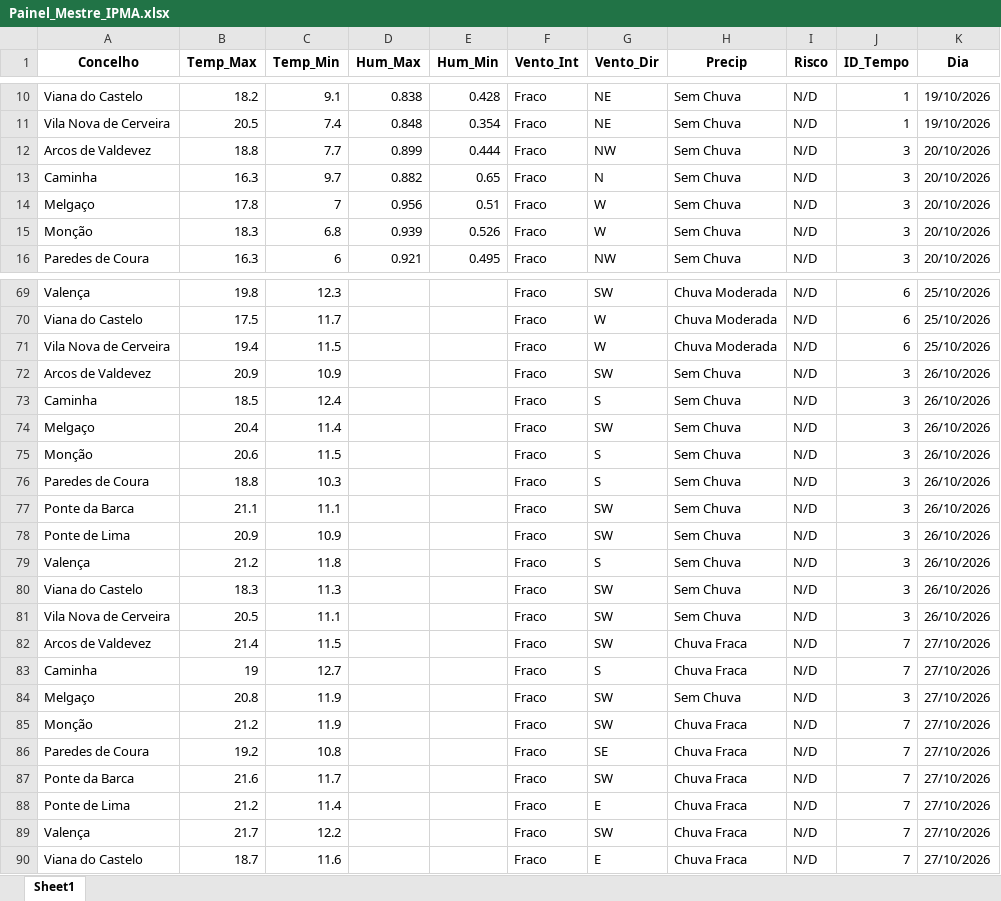
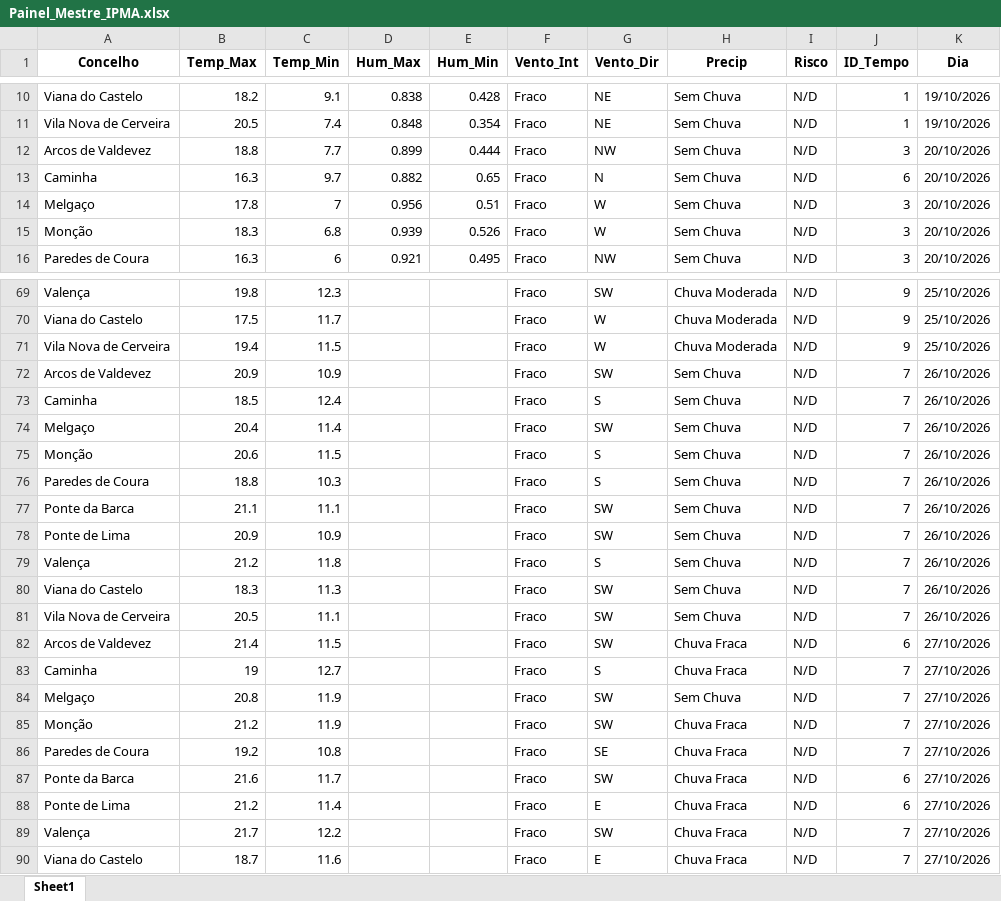
Before and after one commit to JoaoSilverio1974/robo-ipma-viana, an Excel workbook: Painel_Mestre_IPMA.xlsx, sheet Sheet1, drawn as a sheet; only a part is shown, gaps mark what is left out; values as stored, in another font and other column widths than the file's, no borders; the diff covers the shown part only; the diff names each change by its address in the sheet, - before the commit and + after, or states it on an @@ line.

```diff
--- a/Painel_Mestre_IPMA.xlsx (sheet Sheet1)
+++ b/Painel_Mestre_IPMA.xlsx (sheet Sheet1)
-J13 (ID_Tempo): 3
+J13 (ID_Tempo): 6
-J69:J71 (ID_Tempo): 6
+J69:J71 (ID_Tempo): 9
-J72:J81 (ID_Tempo): 3
+J72:J81 (ID_Tempo): 7
-J82 (ID_Tempo): 7
+J82 (ID_Tempo): 6
-J84 (ID_Tempo): 3
+J84 (ID_Tempo): 7
-J87:J88 (ID_Tempo): 7
+J87:J88 (ID_Tempo): 6
```
Also changed, not shown: 28 edited cells elsewhere in this sheet, 2 other files.
